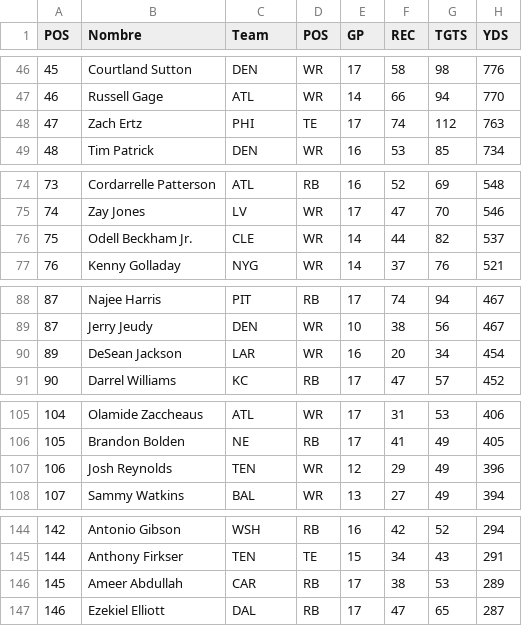
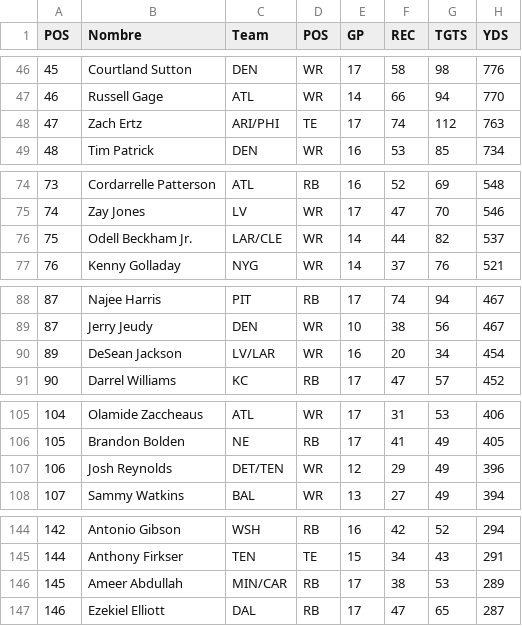
Before and after one commit to joevazquez/NFL_Players_statistics, a CSV file: Dataset/2021/Receiving_Yards_Season_2021.csv, drawn as a sheet; only a part is shown, gaps mark what is left out; the diff covers the shown part only; the diff names each change by its address in the sheet, - before the commit and + after, or states it on an @@ line.

```diff
--- a/Dataset/2021/Receiving_Yards_Season_2021.csv
+++ b/Dataset/2021/Receiving_Yards_Season_2021.csv
-C48 (Team): PHI
+C48 (Team): ARI/PHI
-C76 (Team): CLE
+C76 (Team): LAR/CLE
-C90 (Team): LAR
+C90 (Team): LV/LAR
-C107 (Team): TEN
+C107 (Team): DET/TEN
-C146 (Team): CAR
+C146 (Team): MIN/CAR
```
Also changed, not shown: 10 edited cells elsewhere in this file, Dataset/2020/Receiving_Yards_Season_2020.csv, Dataset/2021/Rushing_Yards_Season_2021.csv, 14 other files.
